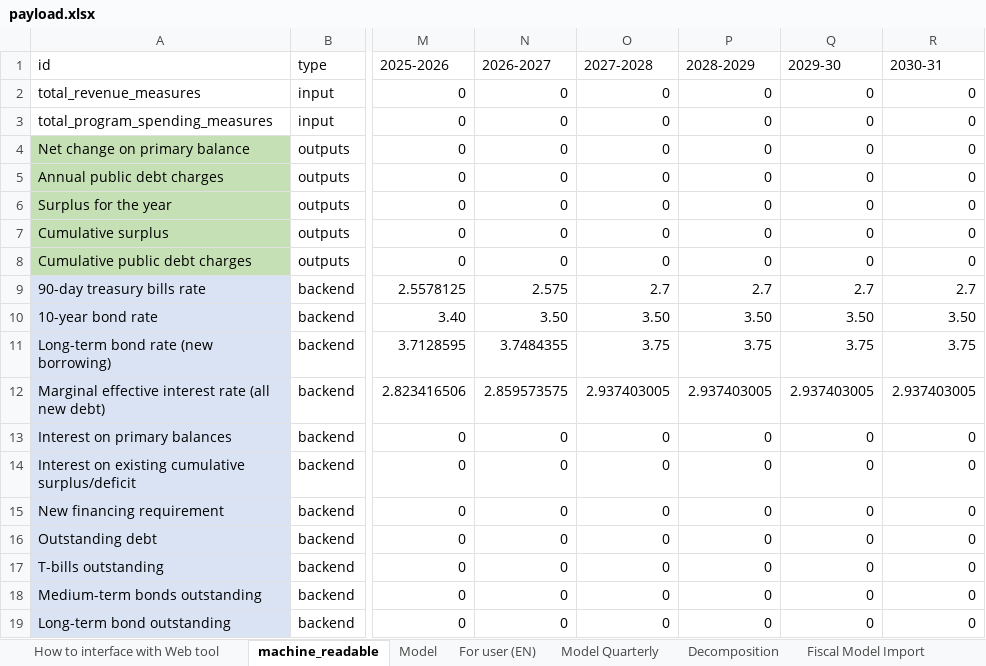
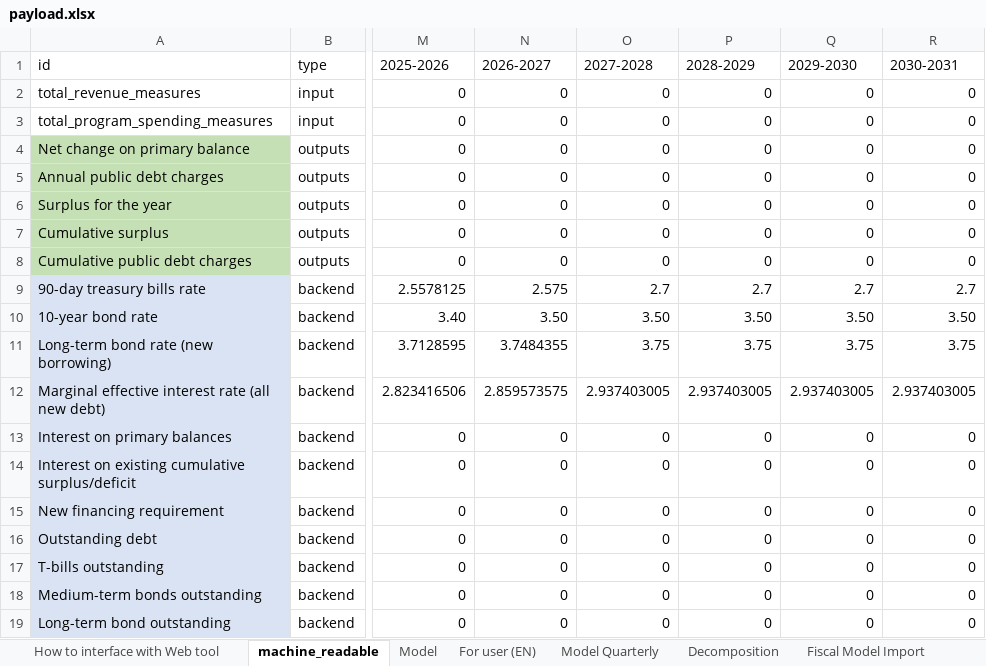
Before and after one commit to pbo-dpb/PDCC--CFDP, an Excel workbook: src/assets/payload.xlsx, sheet machine_readable, drawn as a sheet; only a part is shown, gaps mark what is left out; values as stored, in another font and other column widths than the file's, no borders; the diff names each change by its address in the sheet, - before the commit and + after, or states it on an @@ line.

Commit message:
Fixed issue with payload.

```diff
--- a/src/assets/payload.xlsx (sheet machine_readable)
+++ b/src/assets/payload.xlsx (sheet machine_readable)
-Q1: 2029-30
+Q1: 2029-2030
-R1: 2030-31
+R1: 2030-2031
```
